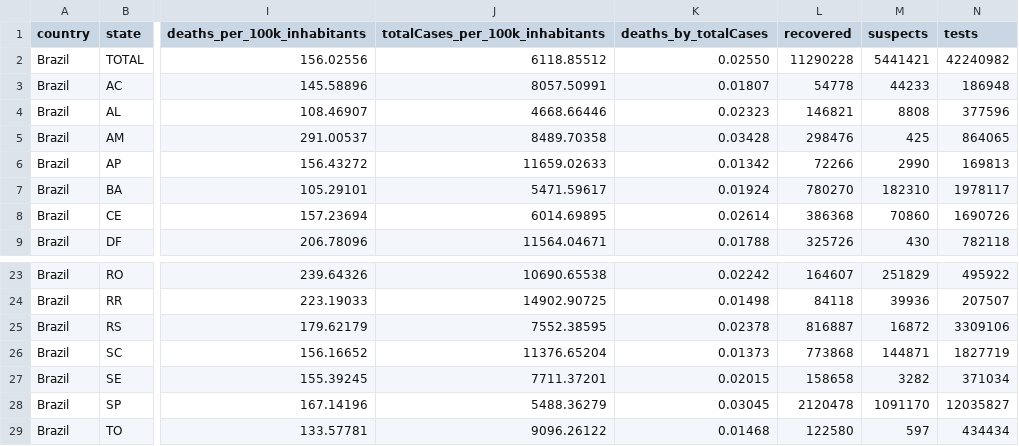
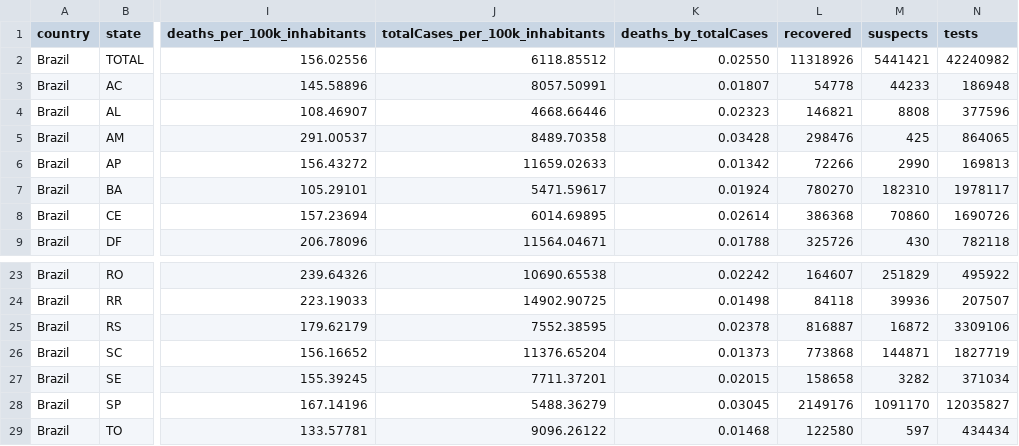
Before and after one commit to wcota/covid19br, a CSV file: cases-brazil-total.csv, drawn as a sheet; only a part is shown, gaps mark what is left out; the diff names each change by its address in the sheet, - before the commit and + after, or states it on an @@ line.

```diff
--- a/cases-brazil-total.csv
+++ b/cases-brazil-total.csv
-L2 (recovered): 11290228
+L2 (recovered): 11318926
-L28 (recovered): 2120478
+L28 (recovered): 2149176
```
Also changed, not shown: 1 other file.
